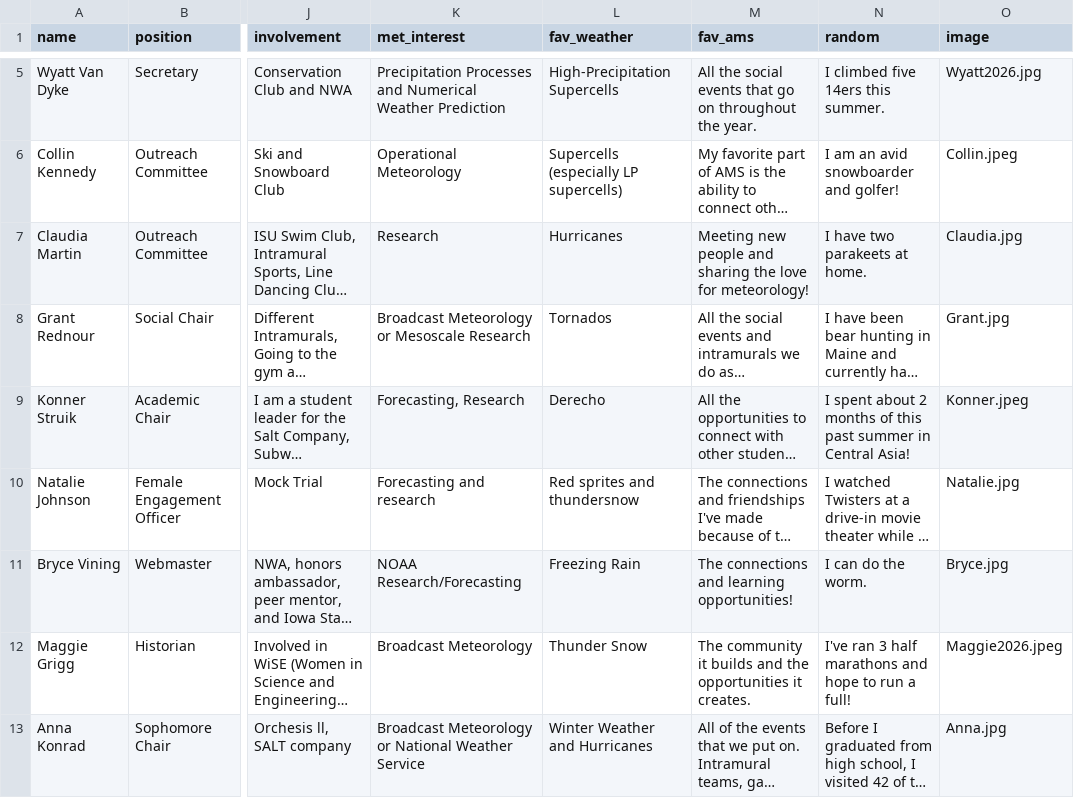
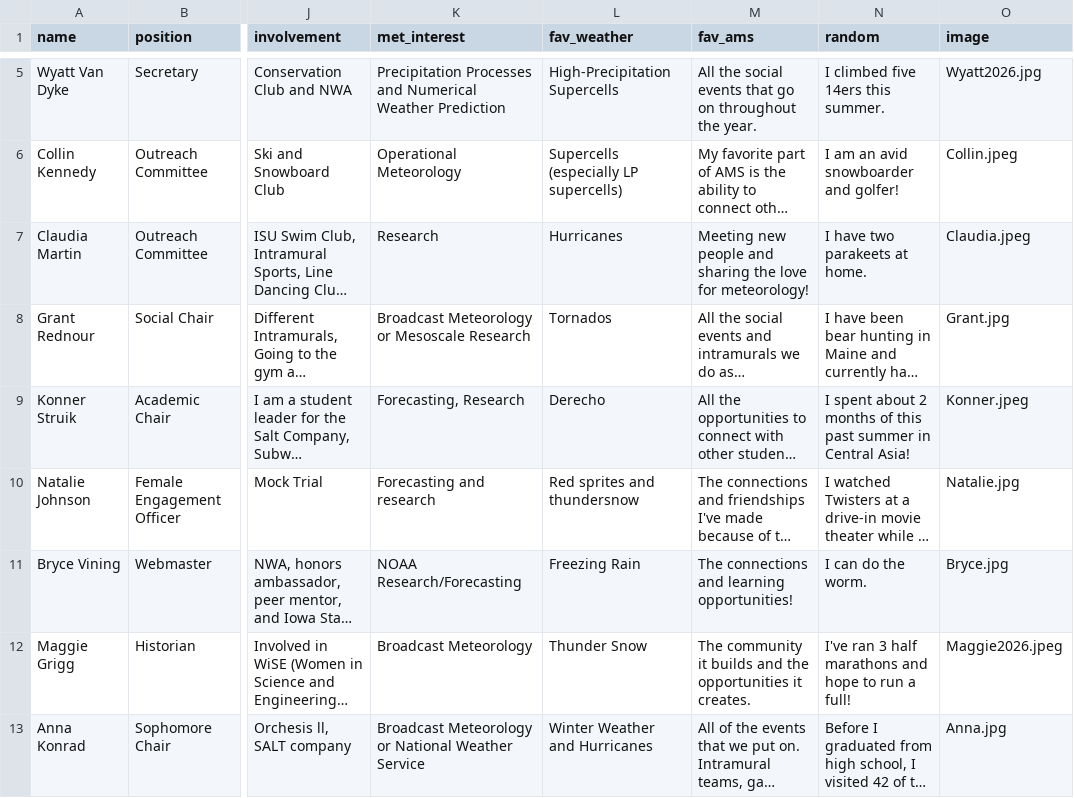
Before and after one commit to isuams/isuams, a CSV file: _data/officers.csv, drawn as a sheet; only a part is shown, gaps mark what is left out; long unchanged cells end in …; the diff names each change by its address in the sheet, - before the commit and + after, or states it on an @@ line.

Commit message:
Update officers.csv

```diff
--- a/_data/officers.csv
+++ b/_data/officers.csv
-O7 (image): Claudia.jpg
+O7 (image): Claudia.jpeg
```
